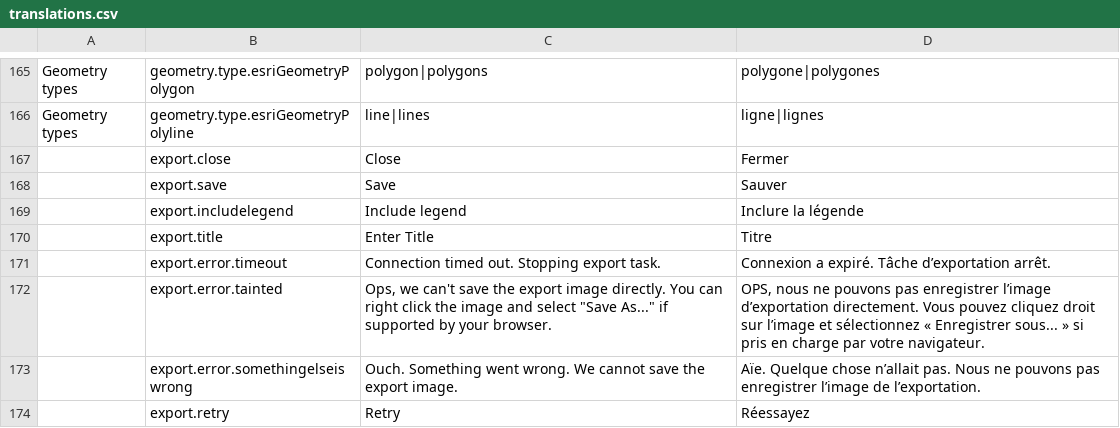
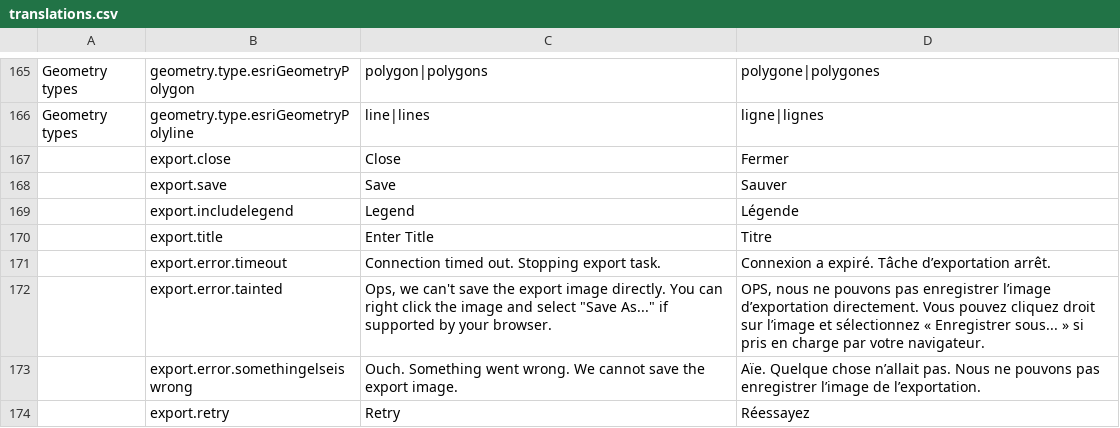
Before and after one commit to fgpv-vpgf/fgpv-vpgf, a CSV file: src/locales/translations.csv, drawn as a sheet; only a part is shown, gaps mark what is left out; removed rows and columns are numbered as before the commit, all else as after; the diff names each change by its address in the sheet, - before the commit and + after, or states it on an @@ line.

Commit message:
feat(export): allow saving tainted canvas manually
Does not work in IE though.

Relates #1281

```diff
--- a/src/locales/translations.csv
+++ b/src/locales/translations.csv
-row 169:  | export.includelegend | Include legend | Inclure la légende
+row 169:  | export.includelegend | Legend | Légende
```
Also changed, not shown: 4 other files.
